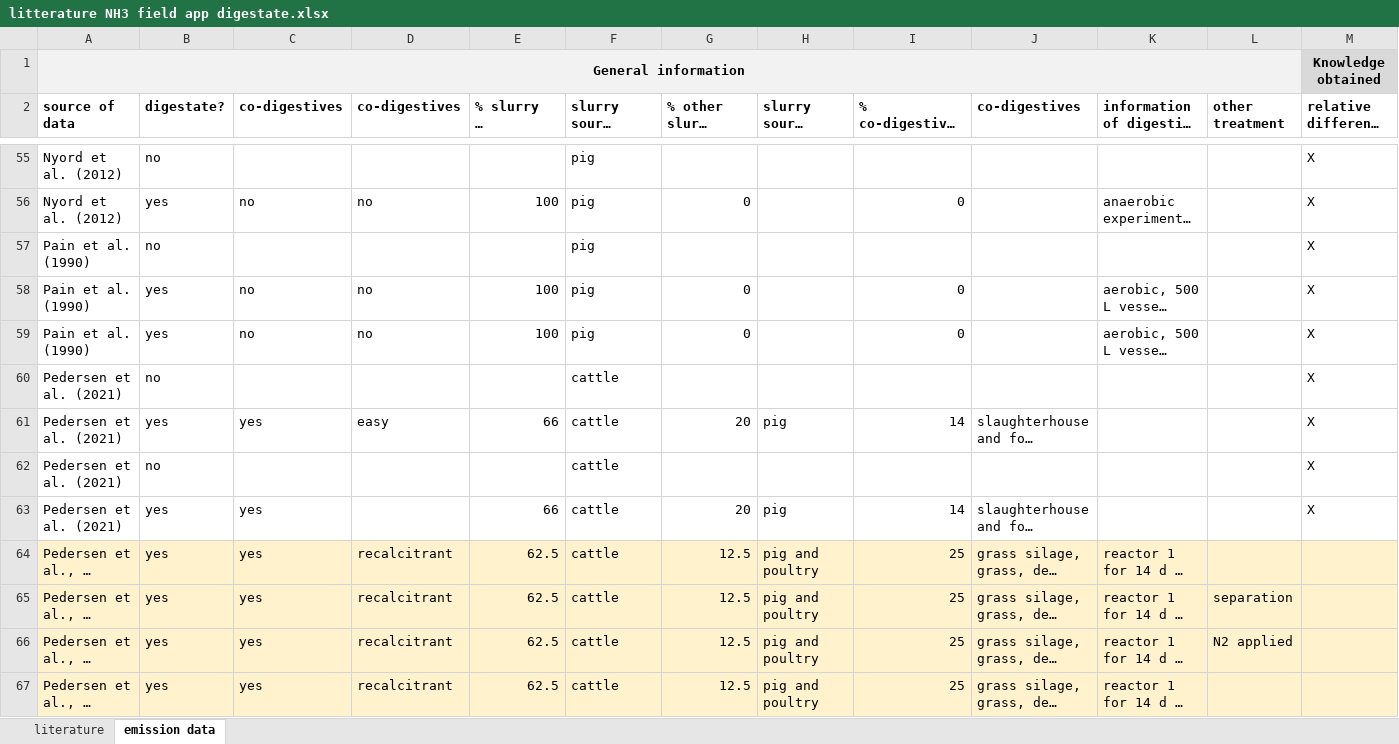
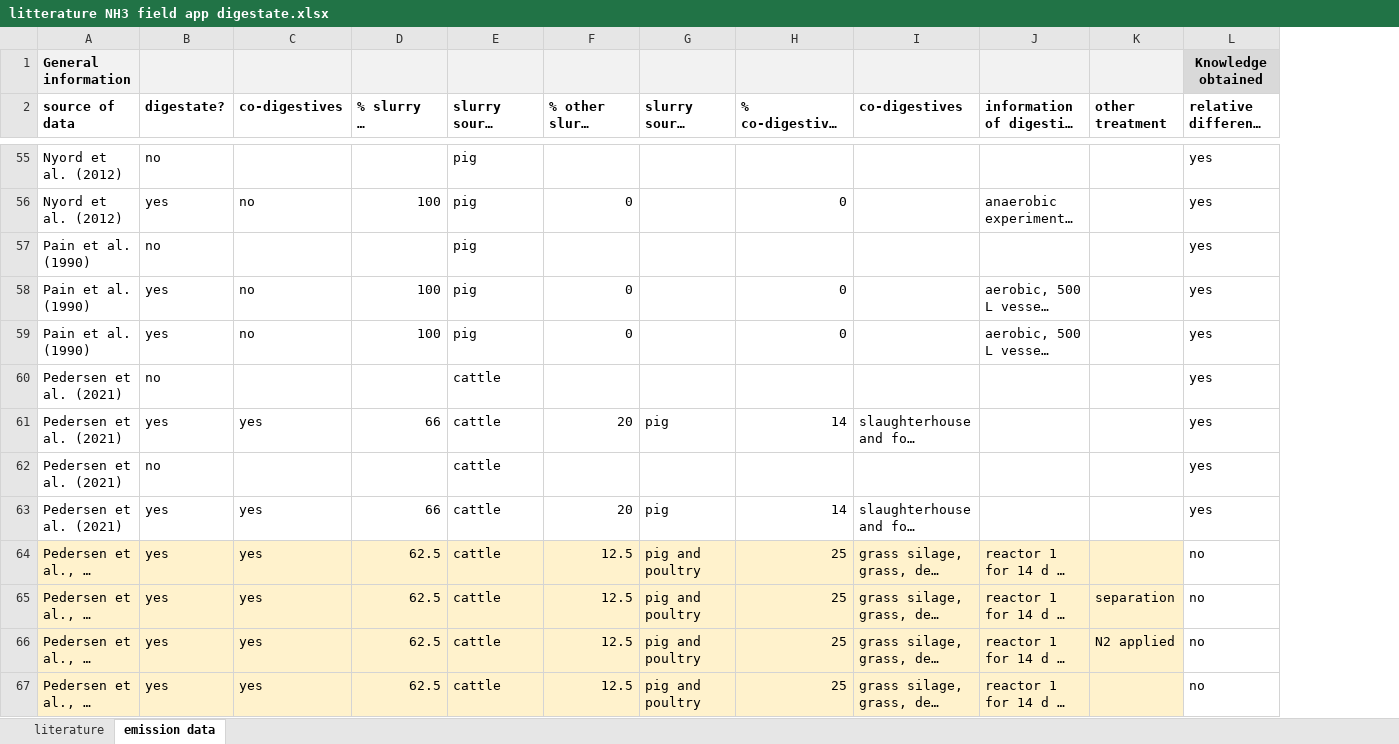
Before and after one commit to AU-BCE-EE/Pedersen-2023-app-digestate-NH3-review, an Excel workbook: lit_data/litterature NH3 field app digestate.xlsx, sheet emission data, drawn as a sheet; only a part is shown, gaps mark what is left out; long unchanged cells end in …; values as stored, in another font and other column widths than the file's, no borders; removed rows and columns are numbered as before the commit, all else as after; the diff covers the shown part only; the diff names each change by its address in the sheet, - before the commit and + after, or states it on an @@ line.

Commit message:
Worked on data manipulation

```diff
--- a/lit_data/litterature NH3 field app digestate.xlsx (sheet emission data)
+++ b/lit_data/litterature NH3 field app digestate.xlsx (sheet emission data)
-column D (co-digestives), rows 56-67: no |  | no | no |  | easy |  |  | recalcitrant | recalcitrant | recalcitrant | recalcitrant
-A1 alignment: center
+A1 alignment: left
-A1:L1 merged
-L55:L63: X
+L55:L63: yes
-L64:L67: (empty)
+L64:L67: no
-L64:L67 fill: #FFF2CC
+L64:L67 fill: none
```
Also changed, not shown: 117 edited cells and cell formats elsewhere in this sheet, formulas that keep their value, 4 other files.
